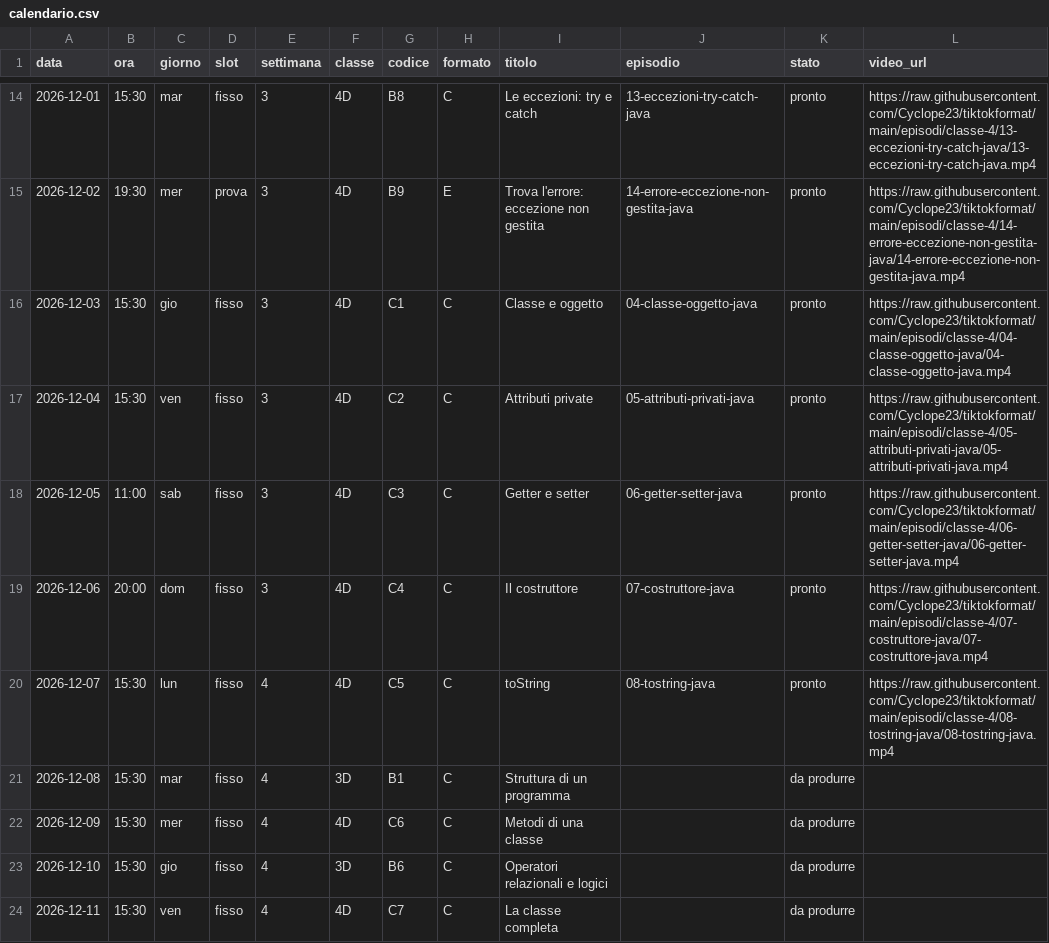
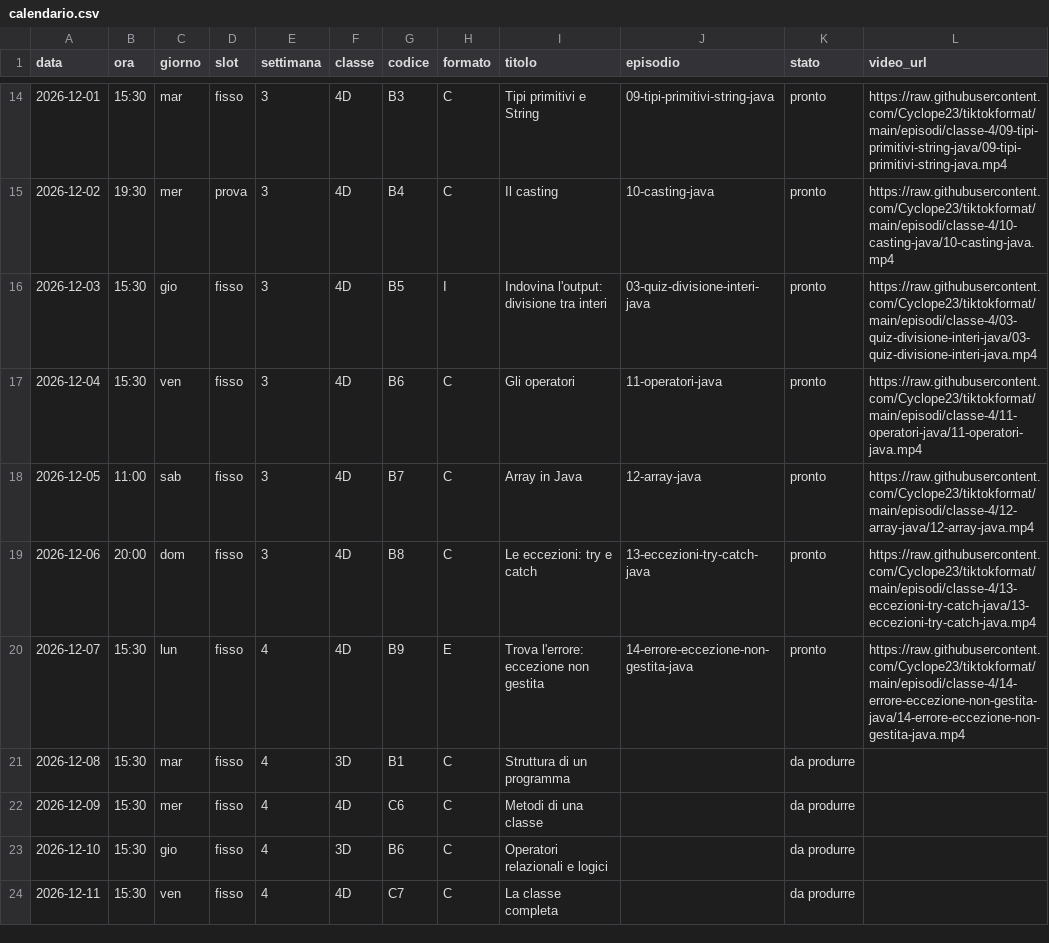
Before and after one commit to Cyclope23/tiktokformat, a CSV file: piano-editoriale/calendario.csv, drawn as a sheet; only a part is shown, gaps mark what is left out; the diff covers the shown part only.

```diff
--- a/piano-editoriale/calendario.csv
+++ b/piano-editoriale/calendario.csv
@@ -14,8 +14,8 @@ data,ora,giorno,slot,settimana,classe,codice,formato,titolo,episodio,stato,video
-2026-12-01,15:30,mar,fisso,3,4D,B8,C,Le eccezioni: try e catch,13-eccezioni-try-catch-java,pronto,https://raw.githubusercontent.com/Cyclope23/tiktokformat/main/episodi/classe-4/13-eccezioni-try-catch-java/13-eccezioni-try-catch-java.mp4
-2026-12-02,19:30,mer,prova,3,4D,B9,E,Trova l'errore: eccezione non gestita,14-errore-eccezione-non-gestita-java,pronto,https://raw.githubusercontent.com/Cyclope23/tiktokformat/main/episodi/classe-4/14-errore-eccezione-non-gestita-java/14-errore-eccezione-non-gestita-java.mp4
-2026-12-03,15:30,gio,fisso,3,4D,C1,C,Classe e oggetto,04-classe-oggetto-java,pronto,https://raw.githubusercontent.com/Cyclope23/tiktokformat/main/episodi/classe-4/04-classe-oggetto-java/04-classe-oggetto-java.mp4
-2026-12-04,15:30,ven,fisso,3,4D,C2,C,Attributi private,05-attributi-privati-java,pronto,https://raw.githubusercontent.com/Cyclope23/tiktokformat/main/episodi/classe-4/05-attributi-privati-java/05-attributi-privati-java.mp4
-2026-12-05,11:00,sab,fisso,3,4D,C3,C,Getter e setter,06-getter-setter-java,pronto,https://raw.githubusercontent.com/Cyclope23/tiktokformat/main/episodi/classe-4/06-getter-setter-java/06-getter-setter-java.mp4
-2026-12-06,20:00,dom,fisso,3,4D,C4,C,Il costruttore,07-costruttore-java,pronto,https://raw.githubusercontent.com/Cyclope23/tiktokformat/main/episodi/classe-4/07-costruttore-java/07-costruttore-java.mp4
-2026-12-07,15:30,lun,fisso,4,4D,C5,C,toString,08-tostring-java,pronto,https://raw.githubusercontent.com/Cyclope23/tiktokformat/main/episodi/classe-4/08-tostring-java/08-tostring-java.mp4
+2026-12-01,15:30,mar,fisso,3,4D,B3,C,Tipi primitivi e String,09-tipi-primitivi-string-java,pronto,https://raw.githubusercontent.com/Cyclope23/tiktokformat/main/episodi/classe-4/09-tipi-primitivi-string-java/09-tipi-primitivi-string-java.mp4
+2026-12-02,19:30,mer,prova,3,4D,B4,C,Il casting,10-casting-java,pronto,https://raw.githubusercontent.com/Cyclope23/tiktokformat/main/episodi/classe-4/10-casting-java/10-casting-java.mp4
+2026-12-03,15:30,gio,fisso,3,4D,B5,I,Indovina l'output: divisione tra interi,03-quiz-divisione-interi-java,pronto,https://raw.githubusercontent.com/Cyclope23/tiktokformat/main/episodi/classe-4/03-quiz-divisione-interi-java/03-quiz-divisione-interi-java.mp4
+2026-12-04,15:30,ven,fisso,3,4D,B6,C,Gli operatori,11-operatori-java,pronto,https://raw.githubusercontent.com/Cyclope23/tiktokformat/main/episodi/classe-4/11-operatori-java/11-operatori-java.mp4
+2026-12-05,11:00,sab,fisso,3,4D,B7,C,Array in Java,12-array-java,pronto,https://raw.githubusercontent.com/Cyclope23/tiktokformat/main/episodi/classe-4/12-array-java/12-array-java.mp4
+2026-12-06,20:00,dom,fisso,3,4D,B8,C,Le eccezioni: try e catch,13-eccezioni-try-catch-java,pronto,https://raw.githubusercontent.com/Cyclope23/tiktokformat/main/episodi/classe-4/13-eccezioni-try-catch-java/13-eccezioni-try-catch-java.mp4
+2026-12-07,15:30,lun,fisso,4,4D,B9,E,Trova l'errore: eccezione non gestita,14-errore-eccezione-non-gestita-java,pronto,https://raw.githubusercontent.com/Cyclope23/tiktokformat/main/episodi/classe-4/14-errore-eccezione-non-gestita-java/14-errore-eccezione-non-gestita-java.mp4
 2026-12-08,15:30,mar,fisso,4,3D,B1,C,Struttura di un programma,,da produrre,
```
Also changed, not shown: 29 edited cells elsewhere in this file, 1 other file.
